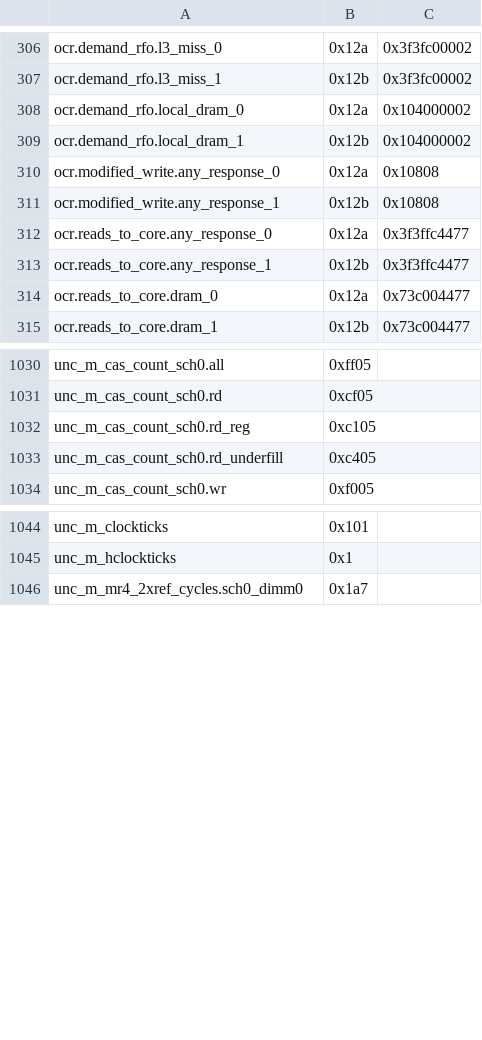
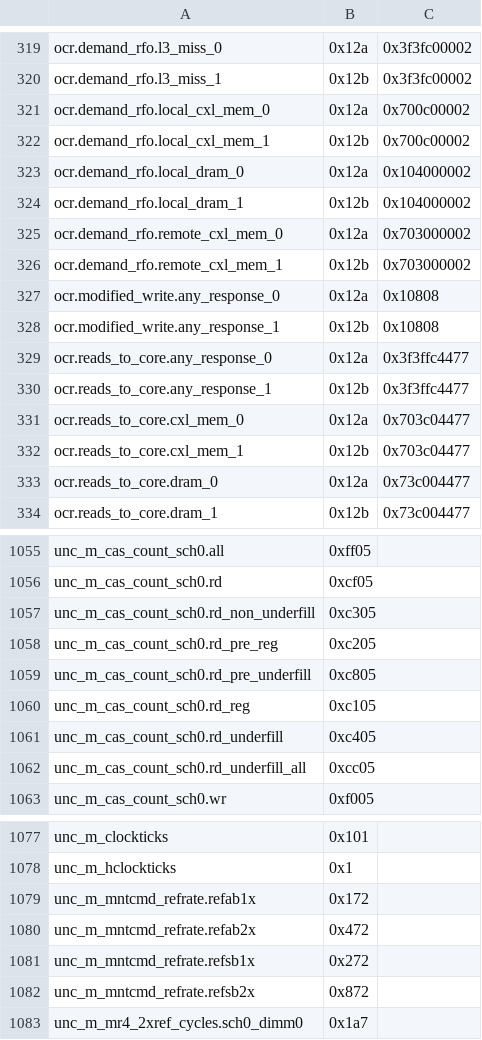
Before and after one commit to jmuehlig/perf-cpp, a CSV file: events/x86/intel/granite-rapids.csv, drawn as a sheet; only a part is shown, gaps mark what is left out; the diff covers the shown part only.

```diff
--- a/events/x86/intel/granite-rapids.csv
+++ b/events/x86/intel/granite-rapids.csv
@@ -307,4 +320,8 @@ ocr.demand_rfo.l3_miss_0, 0x12a, 0x3f3fc00002
 ocr.demand_rfo.l3_miss_1, 0x12b, 0x3f3fc00002
+ocr.demand_rfo.local_cxl_mem_0, 0x12a, 0x700c00002
+ocr.demand_rfo.local_cxl_mem_1, 0x12b, 0x700c00002
 ocr.demand_rfo.local_dram_0, 0x12a, 0x104000002
 ocr.demand_rfo.local_dram_1, 0x12b, 0x104000002
+ocr.demand_rfo.remote_cxl_mem_0, 0x12a, 0x703000002
+ocr.demand_rfo.remote_cxl_mem_1, 0x12b, 0x703000002
 ocr.modified_write.any_response_0, 0x12a, 0x10808
@@ -313,2 +330,4 @@ ocr.reads_to_core.any_response_0, 0x12a, 0x3f3ffc4477
 ocr.reads_to_core.any_response_1, 0x12b, 0x3f3ffc4477
+ocr.reads_to_core.cxl_mem_0, 0x12a, 0x703c04477
+ocr.reads_to_core.cxl_mem_1, 0x12b, 0x703c04477
 ocr.reads_to_core.dram_0, 0x12a, 0x73c004477
@@ -1031,4 +1056,8 @@ unc_m_cas_count_sch0.all, 0xff05
 unc_m_cas_count_sch0.rd, 0xcf05
+unc_m_cas_count_sch0.rd_non_underfill, 0xc305
+unc_m_cas_count_sch0.rd_pre_reg, 0xc205
+unc_m_cas_count_sch0.rd_pre_underfill, 0xc805
 unc_m_cas_count_sch0.rd_reg, 0xc105
 unc_m_cas_count_sch0.rd_underfill, 0xc405
+unc_m_cas_count_sch0.rd_underfill_all, 0xcc05
 unc_m_cas_count_sch0.wr, 0xf005
@@ -1045,2 +1078,6 @@ unc_m_clockticks, 0x101
 unc_m_hclockticks, 0x1
+unc_m_mntcmd_refrate.refab1x, 0x172
+unc_m_mntcmd_refrate.refab2x, 0x472
+unc_m_mntcmd_refrate.refsb1x, 0x272
+unc_m_mntcmd_refrate.refsb2x, 0x872
 unc_m_mr4_2xref_cycles.sch0_dimm0, 0x1a7
```
Also changed, not shown: 23 added rows elsewhere in this file, events/x86/intel/arrow-lake.csv, events/x86/intel/emerald-rapids.csv, 6 other files.
